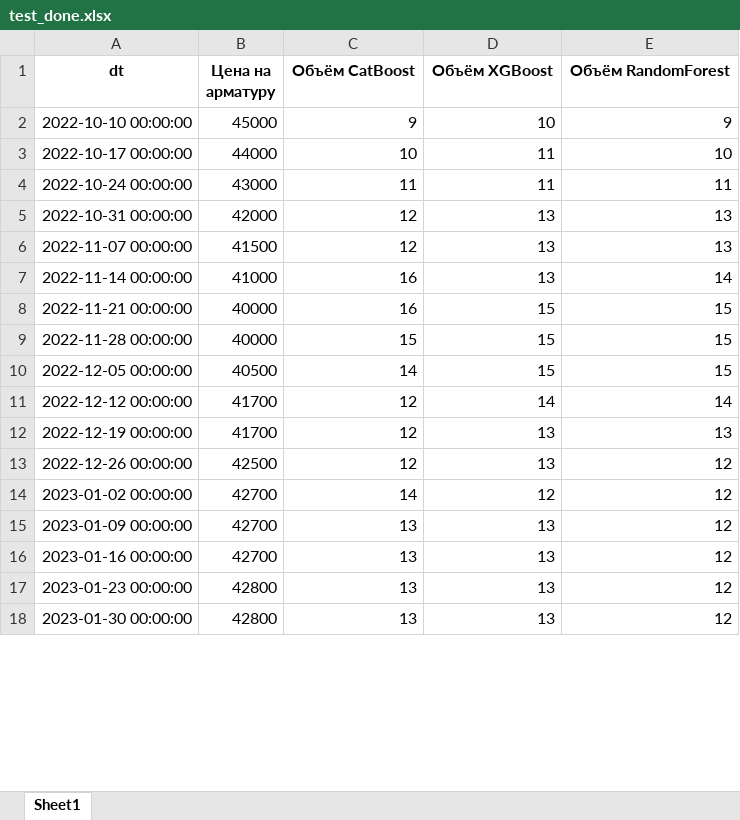
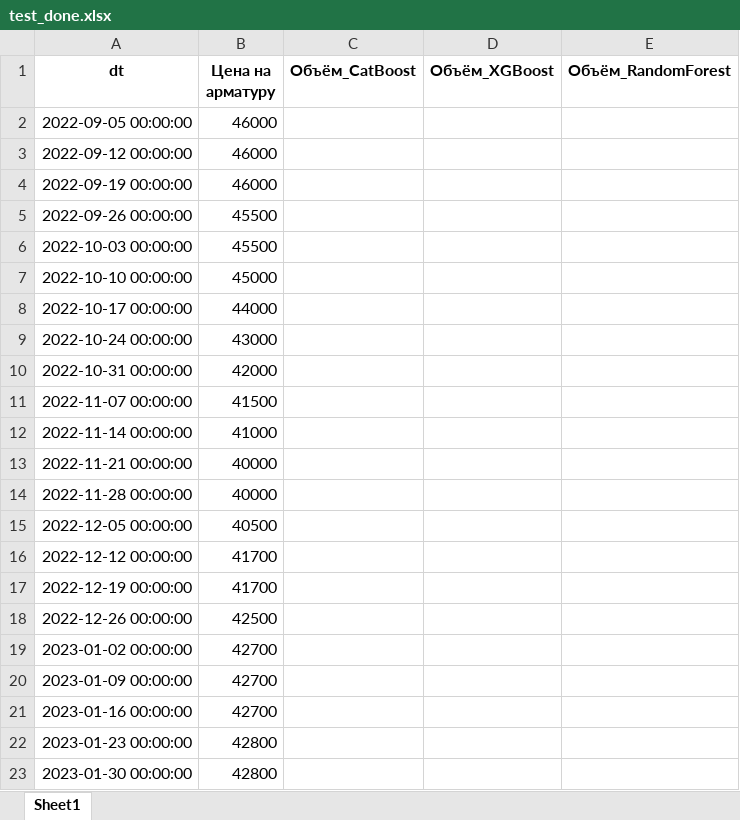
Before and after one commit to pogodaa/tretiy_intensiv, an Excel workbook: data/test_done.xlsx, sheet Sheet1, drawn as a sheet; only a part is shown; values as stored, in another font and other column widths than the file's, no borders; addresses are those after the commit; the diff covers the shown part only; the diff names each change by its address in the sheet, - before the commit and + after, or states it on an @@ line.

Commit message:
prognoZ_done
xixixi

```diff
--- a/data/test_done.xlsx (sheet Sheet1)
+++ b/data/test_done.xlsx (sheet Sheet1)
-C1: Объём CatBoost
+C1: Объём_CatBoost
-D1: Объём XGBoost
+D1: Объём_XGBoost
-E1: Объём RandomForest
+E1: Объём_RandomForest
+row 2: 2022-09-05 00:00:00 | 46000
+row 3: 2022-09-12 00:00:00 | 46000
+row 4: 2022-09-19 00:00:00 | 46000
+row 5: 2022-09-26 00:00:00 | 45500
+row 6: 2022-10-03 00:00:00 | 45500
-C7 (Объём_CatBoost): 9
+C7 (Объём_CatBoost): (empty)
-D7 (Объём_XGBoost): 10
+D7 (Объём_XGBoost): (empty)
-E7 (Объём_RandomForest): 9
+E7 (Объём_RandomForest): (empty)
-C8 (Объём_CatBoost): 10
+C8 (Объём_CatBoost): (empty)
-D8:D9 (Объём_XGBoost): 11
+D8:D9 (Объём_XGBoost): (empty)
-E8 (Объём_RandomForest): 10
+E8 (Объём_RandomForest): (empty)
-C9 (Объём_CatBoost): 11
+C9 (Объём_CatBoost): (empty)
-E9 (Объём_RandomForest): 11
+E9 (Объём_RandomForest): (empty)
-C10:C11 (Объём_CatBoost): 12
+C10:C11 (Объём_CatBoost): (empty)
-D10:D12 (Объём_XGBoost): 13
+D10:D12 (Объём_XGBoost): (empty)
-E10:E11 (Объём_RandomForest): 13
+E10:E11 (Объём_RandomForest): (empty)
-C12:C13 (Объём_CatBoost): 16
+C12:C13 (Объём_CatBoost): (empty)
-E12 (Объём_RandomForest): 14
+E12 (Объём_RandomForest): (empty)
-D13:D15 (Объём_XGBoost): 15
+D13:D15 (Объём_XGBoost): (empty)
-E13:E15 (Объём_RandomForest): 15
+E13:E15 (Объём_RandomForest): (empty)
-C14 (Объём_CatBoost): 15
+C14 (Объём_CatBoost): (empty)
-C15 (Объём_CatBoost): 14
+C15 (Объём_CatBoost): (empty)
-C16:C18 (Объём_CatBoost): 12
+C16:C18 (Объём_CatBoost): (empty)
-D16 (Объём_XGBoost): 14
+D16 (Объём_XGBoost): (empty)
-E16 (Объём_RandomForest): 14
+E16 (Объём_RandomForest): (empty)
-D17:D18 (Объём_XGBoost): 13
+D17:D18 (Объём_XGBoost): (empty)
-E17 (Объём_RandomForest): 13
+E17 (Объём_RandomForest): (empty)
-E18:E23 (Объём_RandomForest): 12
+E18:E23 (Объём_RandomForest): (empty)
-C19 (Объём_CatBoost): 14
+C19 (Объём_CatBoost): (empty)
-D19 (Объём_XGBoost): 12
+D19 (Объём_XGBoost): (empty)
-C20:C23 (Объём_CatBoost): 13
+C20:C23 (Объём_CatBoost): (empty)
-D20:D23 (Объём_XGBoost): 13
+D20:D23 (Объём_XGBoost): (empty)
```
Also changed, not shown: 18 edited cells elsewhere in this sheet, data/test_prepared.xlsx, 7 other files.
